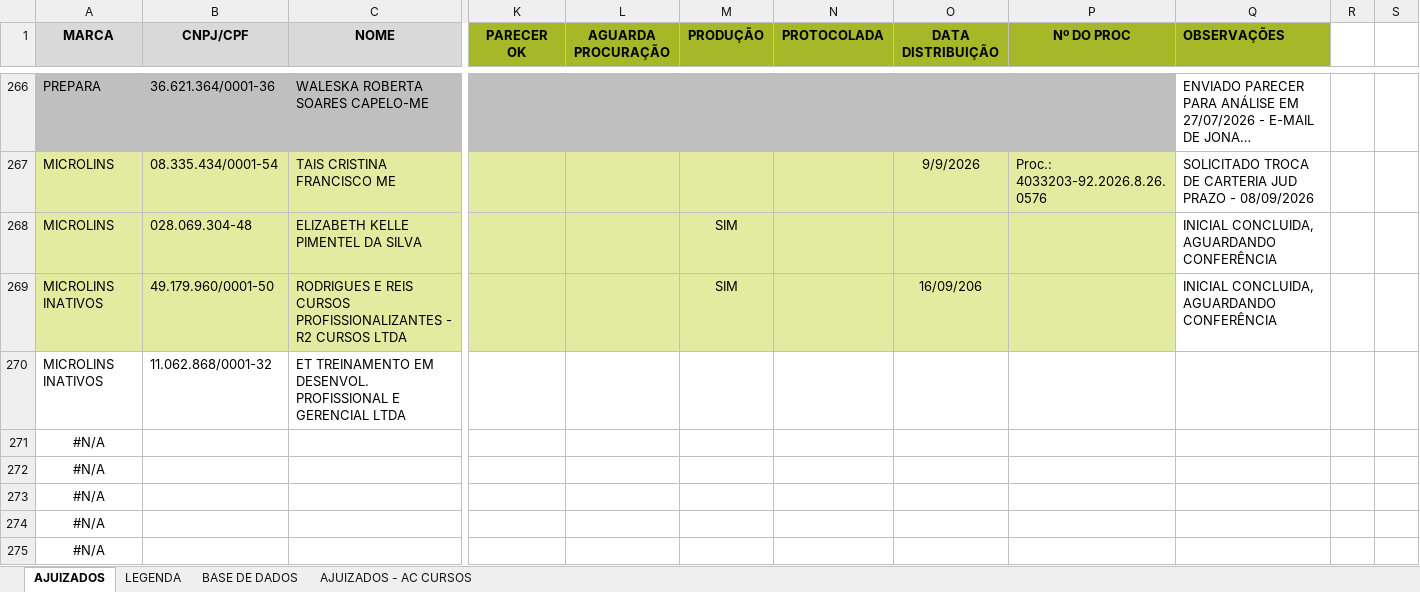
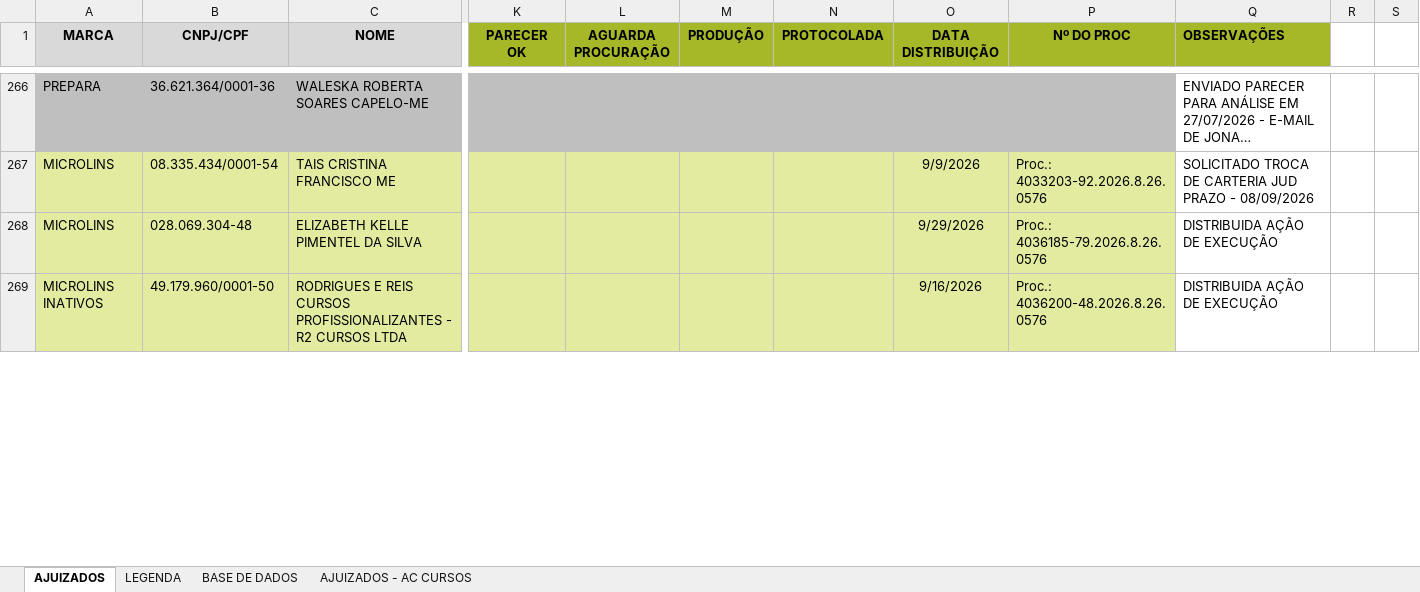
Before and after one commit to Converty2030/fluxo_ajuiz_moveedu, an Excel workbook: data/painel.xlsx, sheet AJUIZADOS, drawn as a sheet; only a part is shown, gaps mark what is left out; long unchanged cells end in …; values as stored, in another font and other column widths than the file's, no borders; removed rows and columns are numbered as before the commit, all else as after; rows hold the shown columns only; the diff covers the shown part only; the diff names each change by its address in the sheet, - before the commit and + after, or states it on an @@ line.

Commit message:
Add files via upload

```diff
--- a/data/painel.xlsx (sheet AJUIZADOS)
+++ b/data/painel.xlsx (sheet AJUIZADOS)
-M268:M269 (PRODUÇÃO): SIM
+M268:M269 (PRODUÇÃO): (empty)
-O268 (DATA DISTRIBUIÇÃO): (empty)
+O268 (DATA DISTRIBUIÇÃO): 9/29/2026
-P268 (Nº DO PROC): (empty)
+P268 (Nº DO PROC): Proc.: 4036185-79.2026.8.26.0576
-Q268:Q269 (OBSERVAÇÕES): INICIAL CONCLUIDA, AGUARDANDO CONFERÊNCIA
+Q268:Q269 (OBSERVAÇÕES): DISTRIBUIDA AÇÃO DE EXECUÇÃO
-O269 (DATA DISTRIBUIÇÃO): 16/09/206
+O269 (DATA DISTRIBUIÇÃO): 9/16/2026
-P269 (Nº DO PROC): (empty)
+P269 (Nº DO PROC): Proc.: 4036200-48.2026.8.26.0576
-row 270: MICROLINS INATIVOS | 11.062.868/0001-32 | ET TREINAMENTO EM DESENVOL. PROFISSIONAL E GERENCIAL LTDA
-row 271: #N/A
-row 272: #N/A
-row 273: #N/A
-row 274: #N/A
-row 275: #N/A
```
Also changed, not shown: 6 added rows, 1 removed row, 18 edited cells and cell formats elsewhere in this sheet.
